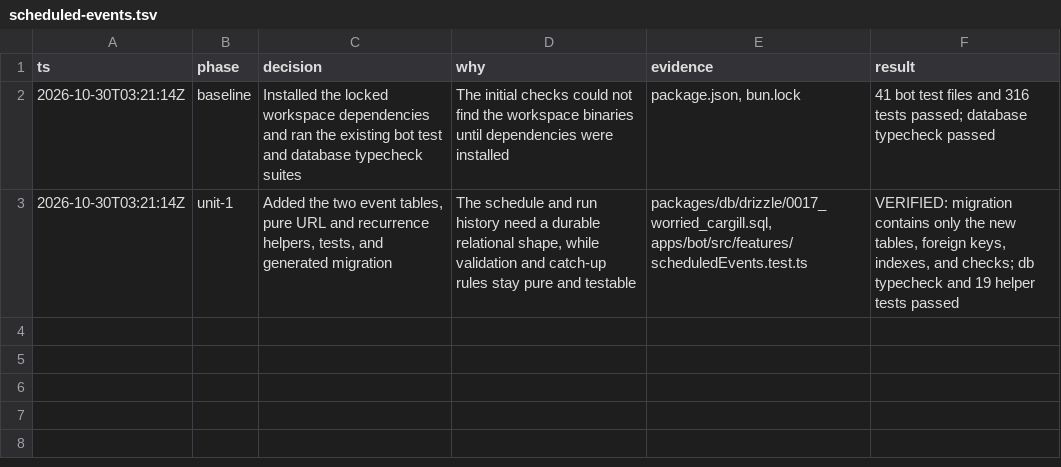
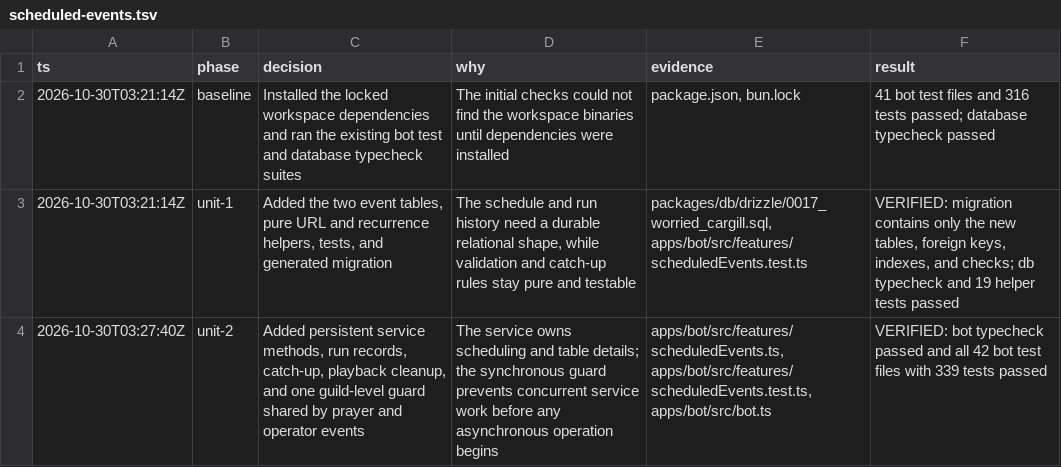
Before and after one commit to DeathSurfing/siela-bot, a TSV file: .audit/scheduled-events.tsv, drawn as a sheet; the diff names each change by its address in the sheet, - before the commit and + after, or states it on an @@ line.

Commit message:
feat(scheduled-events): add event service and playback guard

```diff
--- a/.audit/scheduled-events.tsv
+++ b/.audit/scheduled-events.tsv
+row 4: 2026-10-30T03:27:40Z | unit-2 | Added persistent service methods, run records, catch-up, playback cleanup, and one guild-level guard shared by prayer and operator events | The service owns scheduling and table details; the synchronous guard prevents concurrent service work before any asynchronous operation begins | apps/bot/src/features/scheduledEvents.ts, apps/bot/src/features/scheduledEvents.test.ts, apps/bot/src/bot.ts | VERIFIED: bot typecheck passed and all 42 bot test files with 339 tests passed
```
Also changed, not shown: 4 other files.
